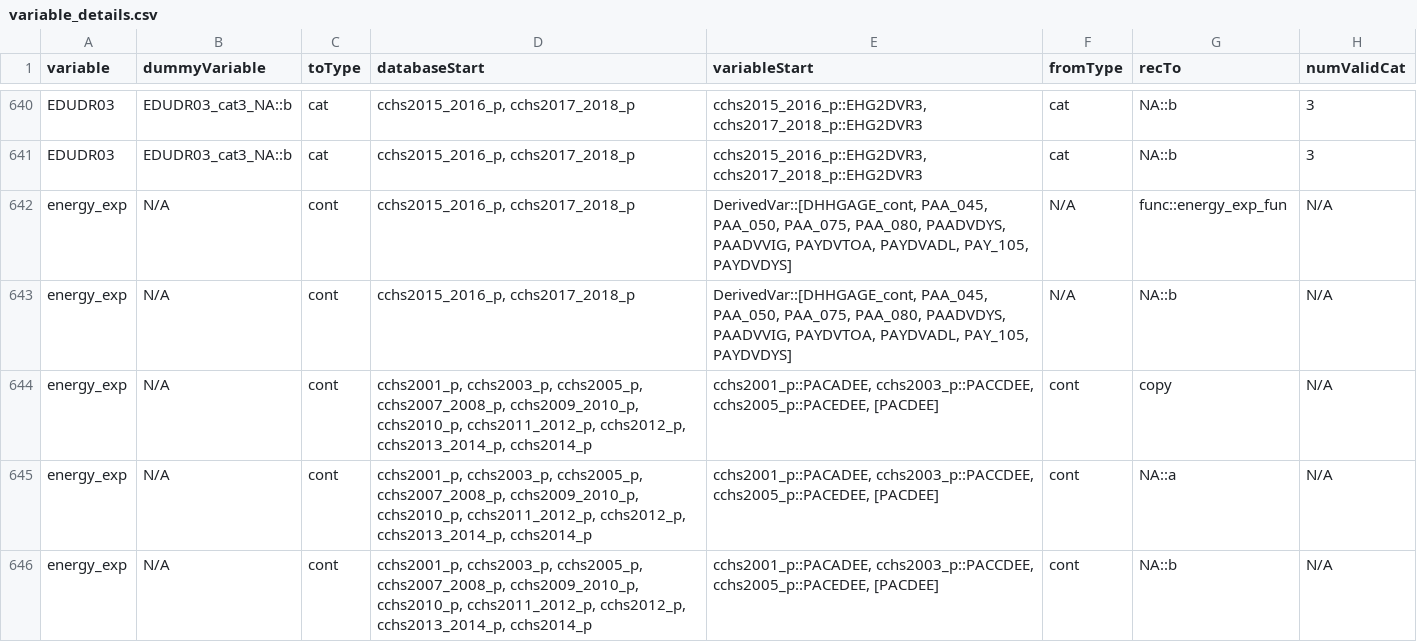
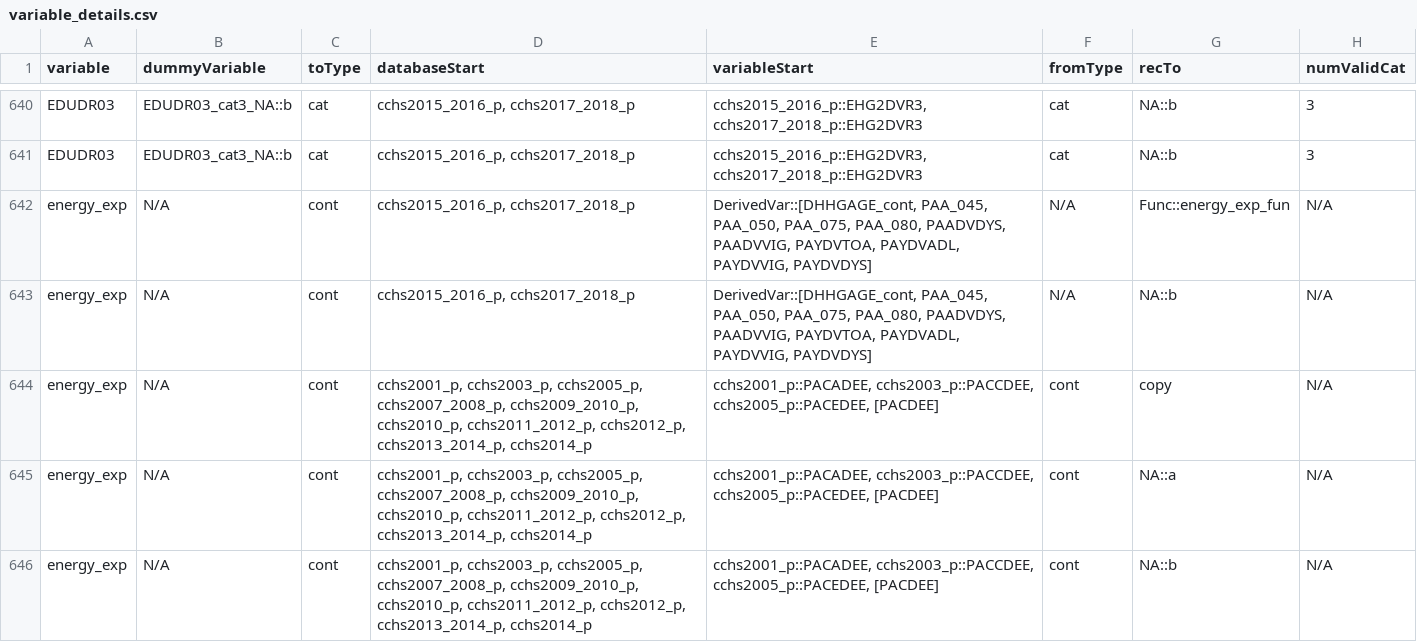
Before and after one commit to Big-Life-Lab/cchsflow, a CSV file: inst/extdata/variable_details.csv, drawn as a sheet; only a part is shown, gaps mark what is left out; the diff names each change by its address in the sheet, - before the commit and + after, or states it on an @@ line.

```diff
--- a/inst/extdata/variable_details.csv
+++ b/inst/extdata/variable_details.csv
-E642:E643 (variableStart): …PAYDVTOA, PAYDVADL, PAY_105, PAYDVDYS]
+E642:E643 (variableStart): …PAYDVTOA, PAYDVADL, PAYDVVIG, PAYDVDYS]
-G642 (recTo): func::energy_exp_fun
+G642 (recTo): Func::energy_exp_fun
```
Also changed, not shown: inst/extdata/variables.csv, 2 other files.
